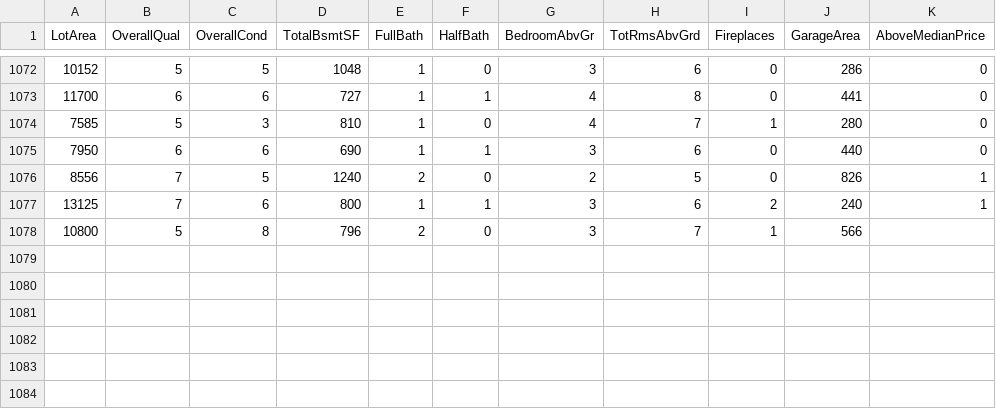
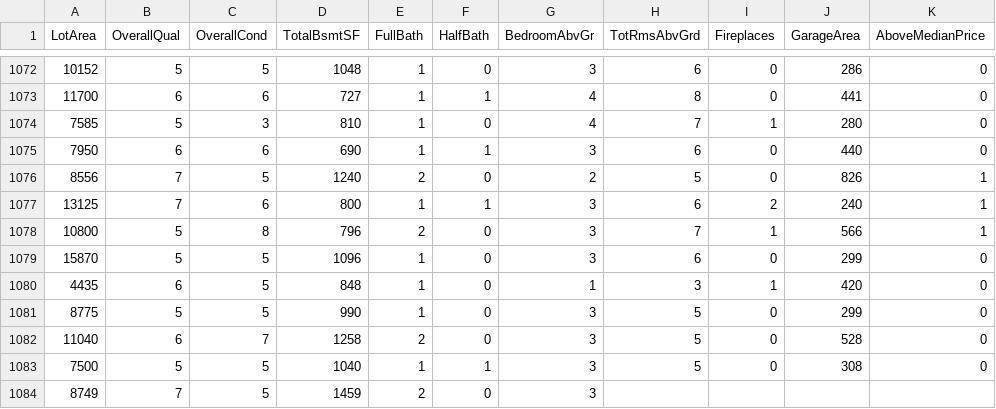
Before and after one commit to reapersy/advanced-neural-net-library, a CSV file: Examples/HousepricesPython/dataset/housepricedata.csv, drawn as a sheet; only a part is shown, gaps mark what is left out.

```diff
--- a/Examples/HousepricesPython/dataset/housepricedata.csv
+++ b/Examples/HousepricesPython/dataset/housepricedata.csv
@@ -1077,2 +1077,8 @@ LotArea,OverallQual,OverallCond,TotalBsmtSF,FullBath,HalfBath,BedroomAbvGr,TotRm
 13125,7,6,800,1,1,3,6,2,240,1
-10800,5,8,796,2,0,3,7,1,566
+10800,5,8,796,2,0,3,7,1,566,1
+15870,5,5,1096,1,0,3,6,0,299,0
+4435,6,5,848,1,0,1,3,1,420,0
+8775,5,5,990,1,0,3,5,0,299,0
+11040,6,7,1258,2,0,3,5,0,528,0
+7500,5,5,1040,1,1,3,5,0,308,0
+8749,7,5,1459,2,0,3
```
